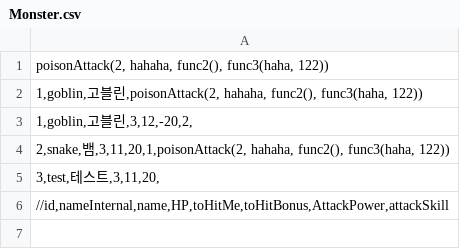
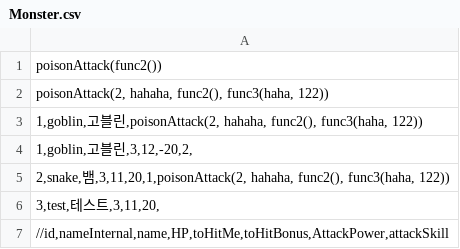
Before and after one commit to Acoross-Cpp14/Cpp_RecurrentDescentParser, a CSV file: RecurrentDescentParser/Monster.csv, drawn as a sheet; the diff names each change by its address in the sheet, - before the commit and + after, or states it on an @@ line.

```diff
--- a/RecurrentDescentParser/Monster.csv
+++ b/RecurrentDescentParser/Monster.csv
+row 1: poisonAttack(func2())
```
Also changed, not shown: 6 other files.
